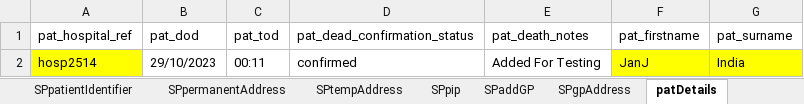
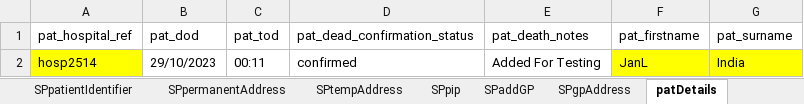
Before and after one commit to manojvyavahare27/C4Automation, an Excel workbook: ExcelFiles/PatientDomain.xlsx, sheet patDetails, drawn as a sheet; values as stored, in another font and other column widths than the file's, no borders; the diff names each change by its address in the sheet, - before the commit and + after, or states it on an @@ line.

```diff
--- a/ExcelFiles/PatientDomain.xlsx (sheet patDetails)
+++ b/ExcelFiles/PatientDomain.xlsx (sheet patDetails)
-F2 (pat_firstname): JanJ
+F2 (pat_firstname): JanL
```
Also changed, not shown: sheet patientIdentifier, sheet addPatient, sheet editPatient.
